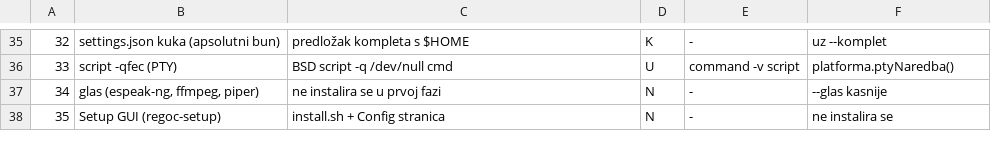
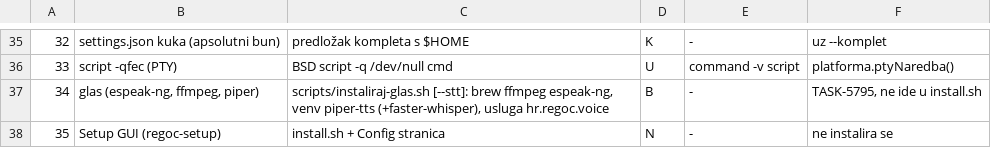
Before and after one commit to goran-mahovlic/TaskManagerAI, a TSV file: scripts/instalacija/preduvjeti-macos.tsv, drawn as a sheet; only a part is shown, gaps mark what is left out.

Commit message:
TASK-5795: internet čvora bez capguarda (TM_INTERNET: čitanje ≠ objava) + glas na macOS-u (TTS hr/en, STT servis regoc-voice kao LaunchDaemon)
- src/core/InternetCvora.ts: TM_INTERNET=off|citanje|objava ima prednost pred capguardom; korpus
  cvor/stanje (mogućnost web + objava samo o objavi), identitet razgovora (puno: WebSearch/WebFetch),
  vodič čvora bez capguarda dobiva odjeljak TM_INTERNET umjesto sklopki
- glas --jezik en / --glas / --glasovi (Piper en_GB-alan-medium, bez hr recepta); sha256 en glasova
- tools/glas/regoc-voice-server.py u paketu (venv python, ffmpeg iz Homebrewa, /stt?lang=)
- usluga voice (launchd hr.regoc.voice / systemd regoc-voice) kroz s-okolinom.sh; Homebrew u PATH-u usluga
- instaliraj-glas.sh: macOS (brew ffmpeg espeak-ng i kad je tuđi, uv python 3.13, shasum),
  --engleski-izvor, --stt (faster-whisper 1.2.1, model u cache, usluga, proba /stt)
- test 5793 bez doslovnih putanja našeg rasporeda (zapor ADR-0001 §8)

```diff
--- a/scripts/instalacija/preduvjeti-macos.tsv
+++ b/scripts/instalacija/preduvjeti-macos.tsv
@@ -36,3 +36,3 @@
 33	script -qfec (PTY)	BSD script -q /dev/null cmd	U	command -v script	platforma.ptyNaredba()
-34	glas (espeak-ng, ffmpeg, piper)	ne instalira se u prvoj fazi	N	-	--glas kasnije
+34	glas (espeak-ng, ffmpeg, piper)	scripts/instaliraj-glas.sh [--stt]: brew ffmpeg espeak-ng, venv piper-tts (+faster-whisper), usluga hr.regoc.voice	B	-	TASK-5795, ne ide u install.sh
 35	Setup GUI (regoc-setup)	install.sh + Config stranica	N	-	ne instalira se
```
Also changed, not shown: 23 other files.
